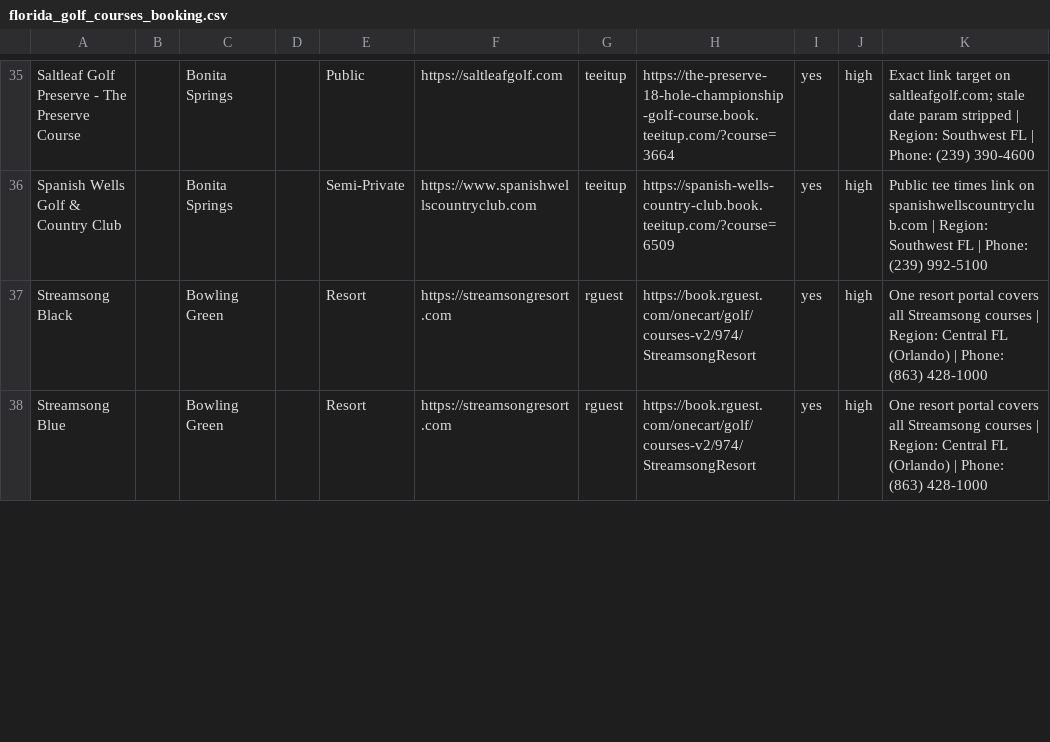
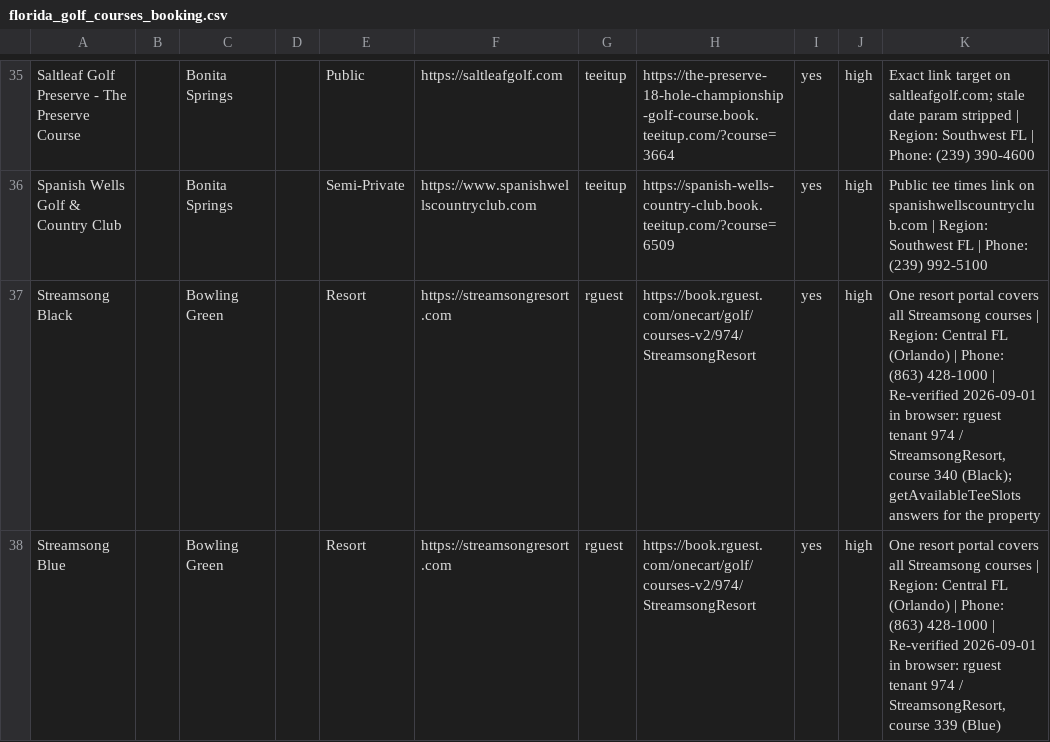
Before and after one commit to OneTeeApp/onetee-scraper, a CSV file: florida_golf_courses_booking.csv, drawn as a sheet; only a part is shown, gaps mark what is left out; the diff covers the shown part only.

```diff
--- a/florida_golf_courses_booking.csv
+++ b/florida_golf_courses_booking.csv
@@ -36,3 +36,3 @@ Saltleaf Golf Preserve - The Preserve Course,,Bonita Springs,,Public,https://sal
 Spanish Wells Golf & Country Club,,Bonita Springs,,Semi-Private,https://www.spanishwellscountryclub.com,teeitup,https://spanish-wells-country-club.book.teeitup.com/?course=6509,yes,high,Public tee times link on spanishwellscountryclub.com | Region: Southwest FL | Phone: (239) 992-5100
-Streamsong Black,,Bowling Green,,Resort,https://streamsongresort.com,rguest,https://book.rguest.com/onecart/golf/courses-v2/974/StreamsongResort,yes,high,One resort portal covers all Streamsong courses | Region: Central FL (Orlando) | Phone: (863) 428-1000
-Streamsong Blue,,Bowling Green,,Resort,https://streamsongresort.com,rguest,https://book.rguest.com/onecart/golf/courses-v2/974/StreamsongResort,yes,high,One resort portal covers all Streamsong courses | Region: Central FL (Orlando) | Phone: (863) 428-1000
+Streamsong Black,,Bowling Green,,Resort,https://streamsongresort.com,rguest,https://book.rguest.com/onecart/golf/courses-v2/974/StreamsongResort,yes,high,"One resort portal covers all Streamsong courses | Region: Central FL (Orlando) | Phone: (863) 428-1000 | Re-verified 2026-09-01 in browser: rguest tenant 974 / StreamsongResort, course 340 (Black); getAvailableTeeSlots answers for the property"
+Streamsong Blue,,Bowling Green,,Resort,https://streamsongresort.com,rguest,https://book.rguest.com/onecart/golf/courses-v2/974/StreamsongResort,yes,high,"One resort portal covers all Streamsong courses | Region: Central FL (Orlando) | Phone: (863) 428-1000 | Re-verified 2026-09-01 in browser: rguest tenant 974 / StreamsongResort, course 339 (Blue)"
```
Also changed, not shown: 32 edited cells elsewhere in this file.
